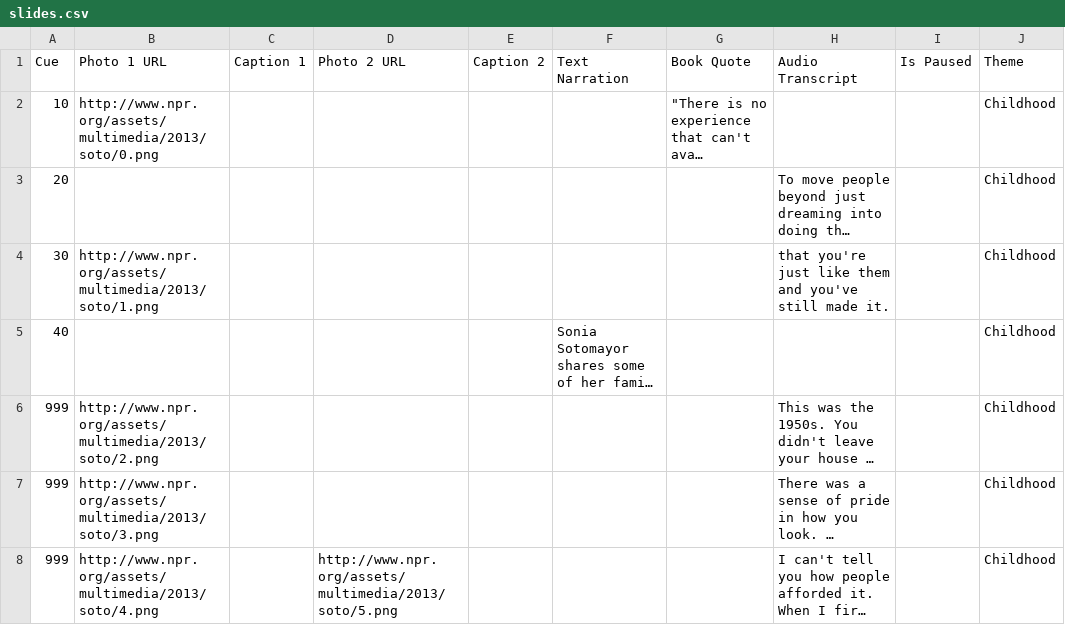
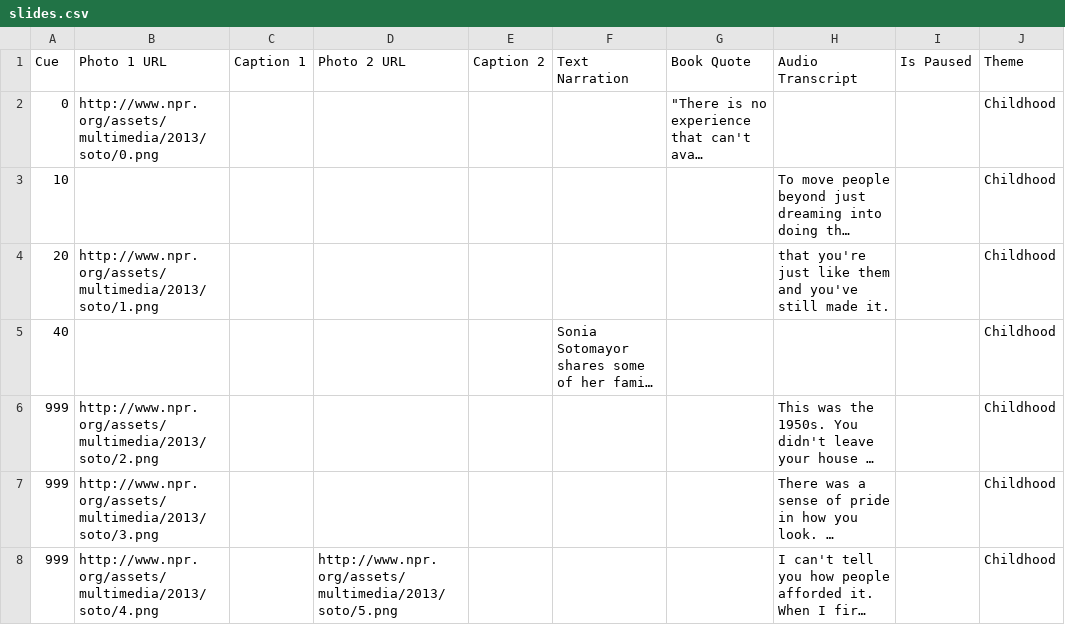
Before and after one commit to nprapps/sotomayor, a CSV file: data/slides.csv, drawn as a sheet; only a part is shown; long unchanged cells end in …; the diff names each change by its address in the sheet, - before the commit and + after, or states it on an @@ line.

Commit message:
Fix slide cues.

```diff
--- a/data/slides.csv
+++ b/data/slides.csv
-A2 (Cue): 10
+A2 (Cue): 0
-A3 (Cue): 20
+A3 (Cue): 10
-A4 (Cue): 30
+A4 (Cue): 20
```
Also changed, not shown: 4 other files.
